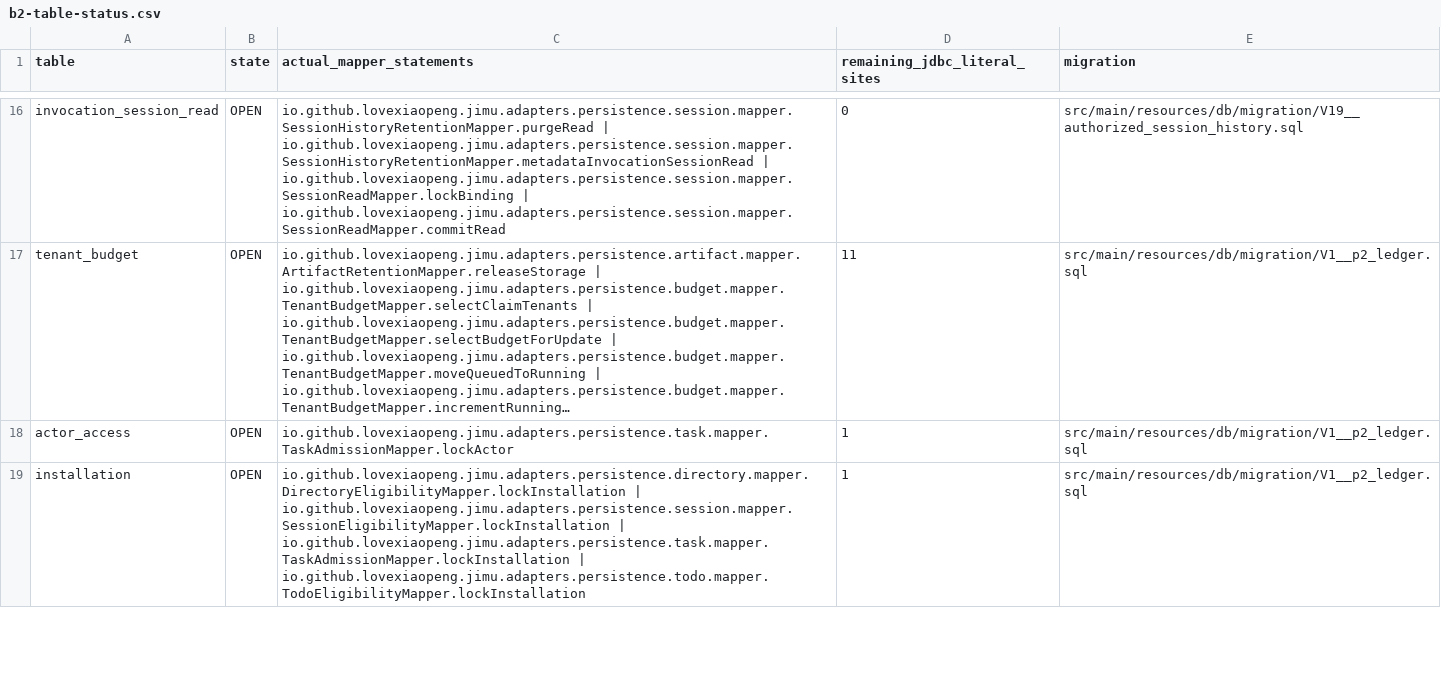
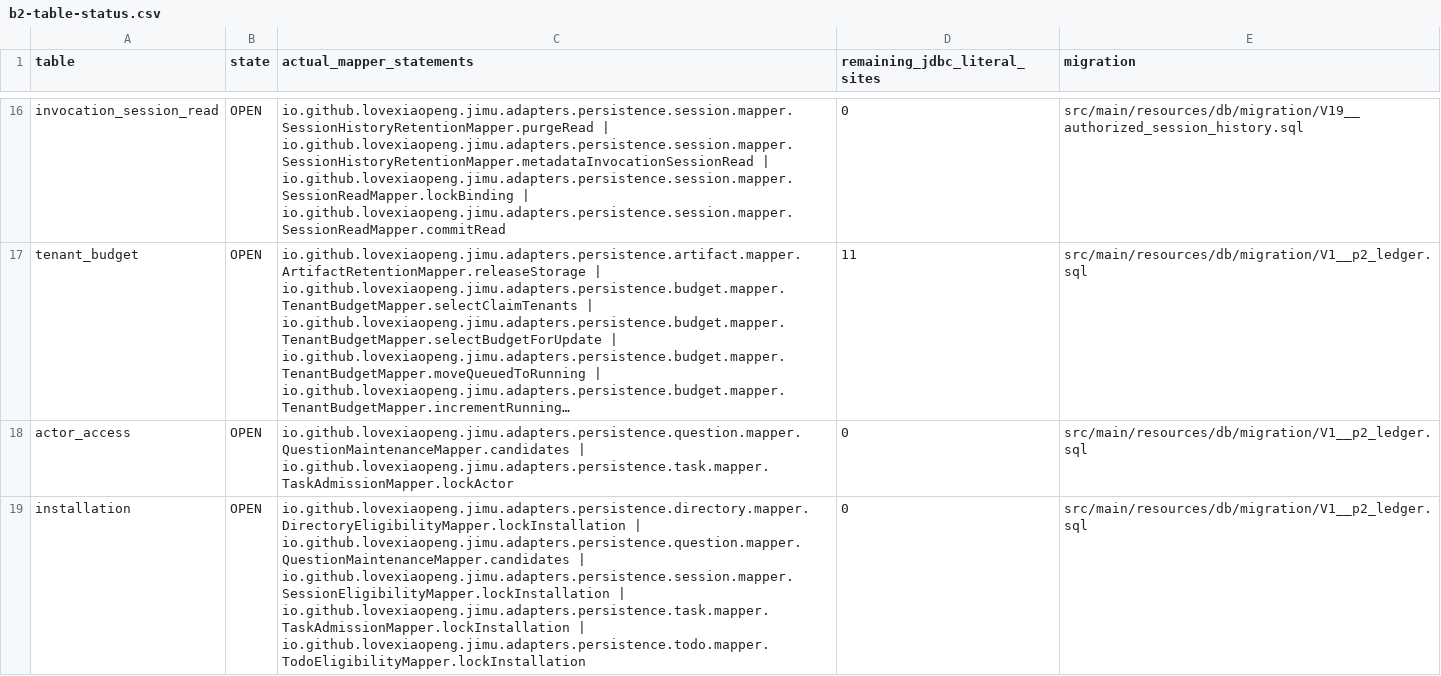
Before and after one commit to Love-XiaoPeng/Jimu, a CSV file: docs/verification/XIAO-60/evidence/b2-table-status.csv, drawn as a sheet; only a part is shown, gaps mark what is left out; long unchanged cells end in …; the diff covers the shown part only; the diff names each change by its address in the sheet, - before the commit and + after, or states it on an @@ line.

Commit message:
refactor: extract complete question maintenance eligibility service
Co-authored-by: multica-agent <github@multica.ai>

```diff
--- a/docs/verification/XIAO-60/evidence/b2-table-status.csv
+++ b/docs/verification/XIAO-60/evidence/b2-table-status.csv
-C18 (actual_mapper_statements): io.github.lovexiaopeng.jimu.adapters.persistence.task.mapper.TaskAdmissionMapper.lockActor
+C18 (actual_mapper_statements): io.github.lovexiaopeng.jimu.adapters.persistence.question.mapper.QuestionMaintenanceMapper.candidates | io.github.lovexiaopeng.jimu.adapters.persistence.task.mapper.TaskAdmissionMapper.lockActor
-D18:D19 (remaining_jdbc_literal_sites): 1
+D18:D19 (remaining_jdbc_literal_sites): 0
-C19 (actual_mapper_statements): io.github.lovexiaopeng.jimu.adapters.persistence.directory.mapper.DirectoryEligibilityMapper.lockInstallation | io.github.lovexiaopeng.jimu.adapters.persistence.session.mapper.SessionEligibilityMapper.lockInstallation |…
+C19 (actual_mapper_statements): io.github.lovexiaopeng.jimu.adapters.persistence.directory.mapper.DirectoryEligibilityMapper.lockInstallation | io.github.lovexiaopeng.jimu.adapters.persistence.question.mapper.QuestionMaintenanceMapper.candidates | io.github.lovexiaopeng.jimu.adapters.persistence.session.mapper.SessionEligibilityMapper.lockInstallation |…
```
Also changed, not shown: 4 edited cells elsewhere in this file, 16 other files.
